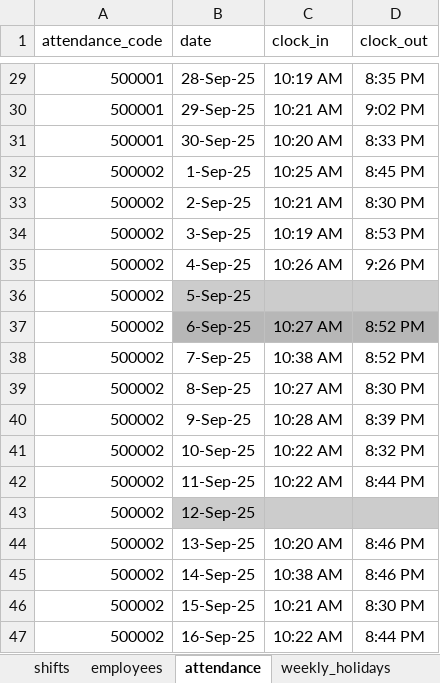
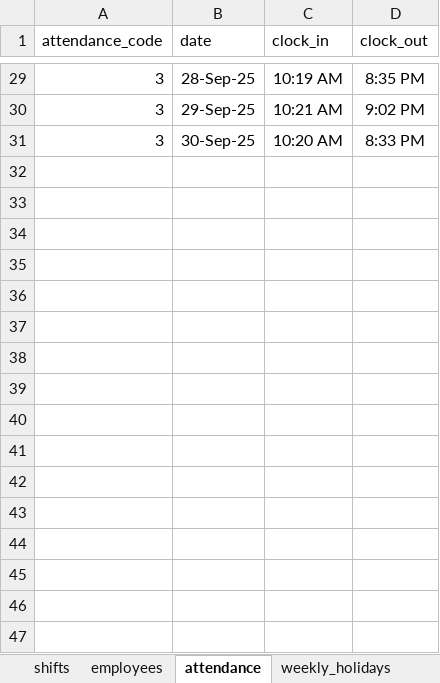
Before and after one commit to Mamuntheprogrammer/salarySync, an Excel workbook: DeskTop_Version/data/Up_Template.xlsx, sheet attendance, drawn as a sheet; only a part is shown, gaps mark what is left out; values as stored, in another font and other column widths than the file's, no borders; the diff covers the shown part only; the diff names each change by its address in the sheet, - before the commit and + after, or states it on an @@ line.

```diff
--- a/DeskTop_Version/data/Up_Template.xlsx (sheet attendance)
+++ b/DeskTop_Version/data/Up_Template.xlsx (sheet attendance)
-A29:A31 (attendance_code): 500001
+A29:A31 (attendance_code): 3
-row 32: 500002 | 1-Sep-25 | 10:25 AM | 8:45 PM
-row 33: 500002 | 2-Sep-25 | 10:21 AM | 8:30 PM
-row 34: 500002 | 3-Sep-25 | 10:19 AM | 8:53 PM
-row 35: 500002 | 4-Sep-25 | 10:26 AM | 9:26 PM
-row 36: 500002 | 5-Sep-25
-row 37: 500002 | 6-Sep-25 | 10:27 AM | 8:52 PM
-row 38: 500002 | 7-Sep-25 | 10:38 AM | 8:52 PM
-row 39: 500002 | 8-Sep-25 | 10:27 AM | 8:30 PM
-row 40: 500002 | 9-Sep-25 | 10:28 AM | 8:39 PM
-row 41: 500002 | 10-Sep-25 | 10:22 AM | 8:32 PM
-row 42: 500002 | 11-Sep-25 | 10:22 AM | 8:44 PM
-row 43: 500002 | 12-Sep-25
-row 44: 500002 | 13-Sep-25 | 10:20 AM | 8:46 PM
-row 45: 500002 | 14-Sep-25 | 10:38 AM | 8:46 PM
-row 46: 500002 | 15-Sep-25 | 10:21 AM | 8:30 PM
-row 47: 500002 | 16-Sep-25 | 10:22 AM | 8:44 PM
```
Also changed, not shown: 104 removed rows and 27 edited cells elsewhere in this sheet, 19 other files.
